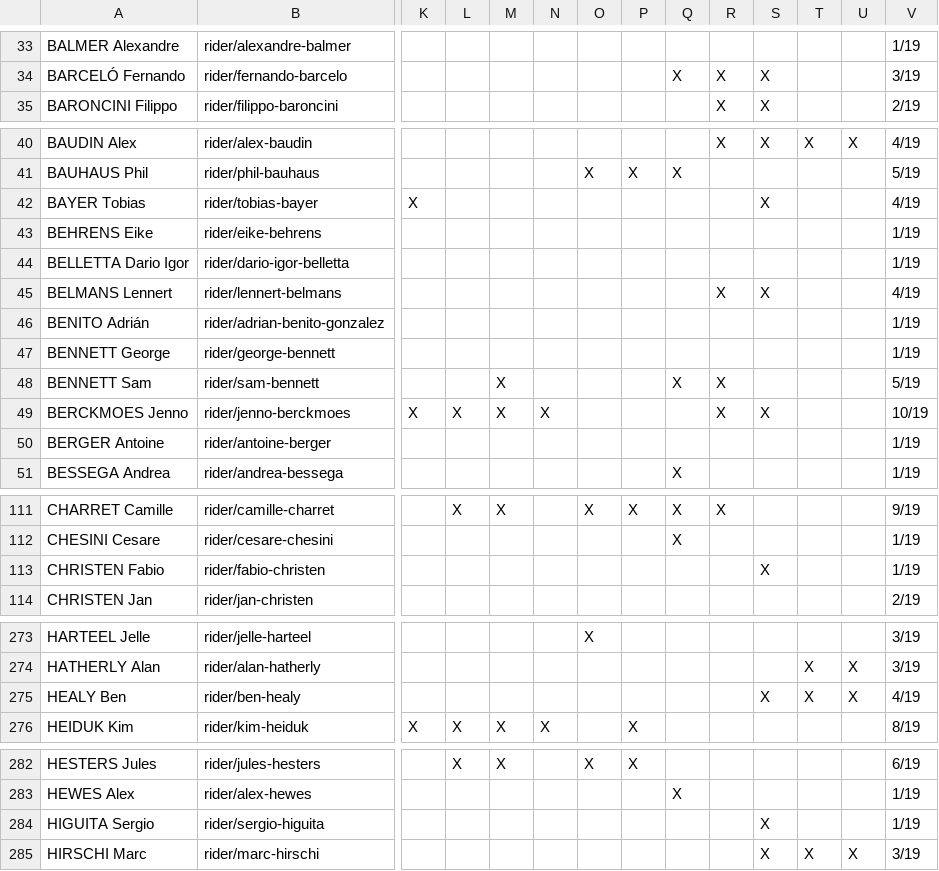
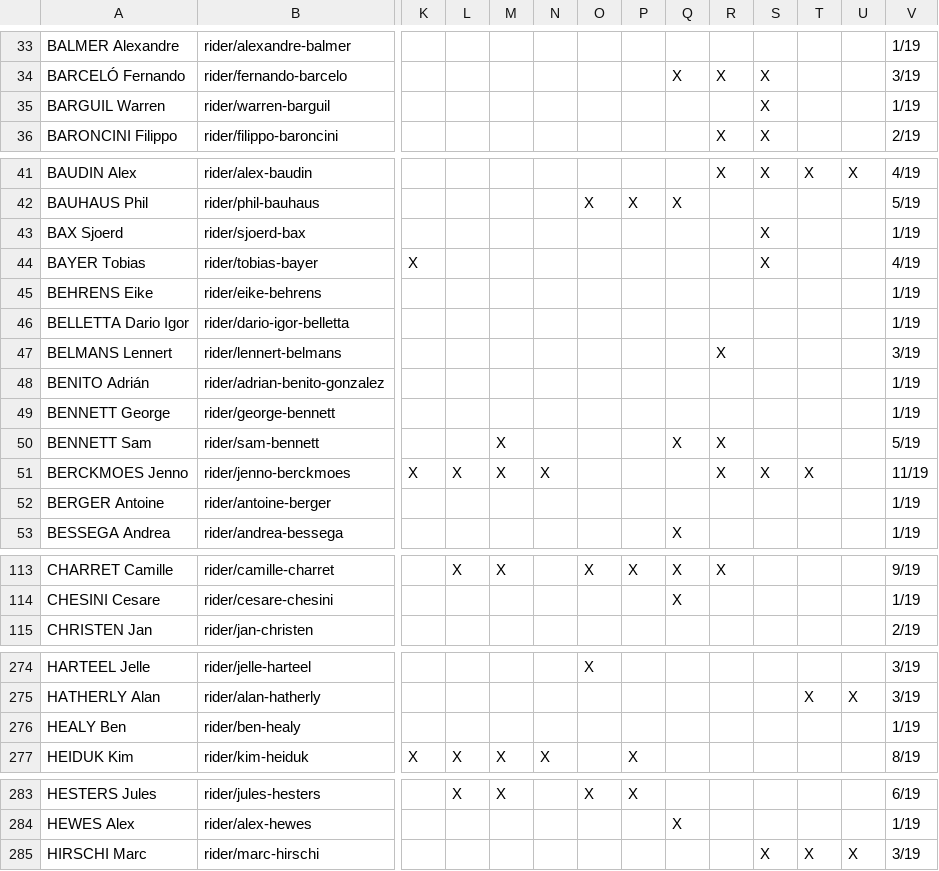
Before and after one commit to nigellindemann-dev/wm26, a CSV file: output/startlist_matrix.csv, drawn as a sheet; only a part is shown, gaps mark what is left out; removed rows and columns are numbered as before the commit, all else as after; rows hold the shown columns only; the diff covers the shown part only; the diff names each change by its address in the sheet, - before the commit and + after, or states it on an @@ line.

```diff
--- a/output/startlist_matrix.csv
+++ b/output/startlist_matrix.csv
+row 35: BARGUIL Warren | rider/warren-barguil |  |  |  |  |  |  |  |  | X |  |  | 1/19
+row 43: BAX Sjoerd | rider/sjoerd-bax |  |  |  |  |  |  |  |  | X |  |  | 1/19
-S47: X
+S47: (empty)
-V47: 4/19
+V47: 3/19
-T51: (empty)
+T51: X
-V51: 10/19
+V51: 11/19
-row 113: CHRISTEN Fabio | rider/fabio-christen |  |  |  |  |  |  |  |  | X |  |  | 1/19
-S276: X
+S276: (empty)
-T276: X
+T276: (empty)
-U276: X
+U276: (empty)
-V276: 4/19
+V276: 1/19
-row 284: HIGUITA Sergio | rider/sergio-higuita |  |  |  |  |  |  |  |  | X |  |  | 1/19
```
Also changed, not shown: 1 removed row and 40 edited cells elsewhere in this file, 3 other files.
